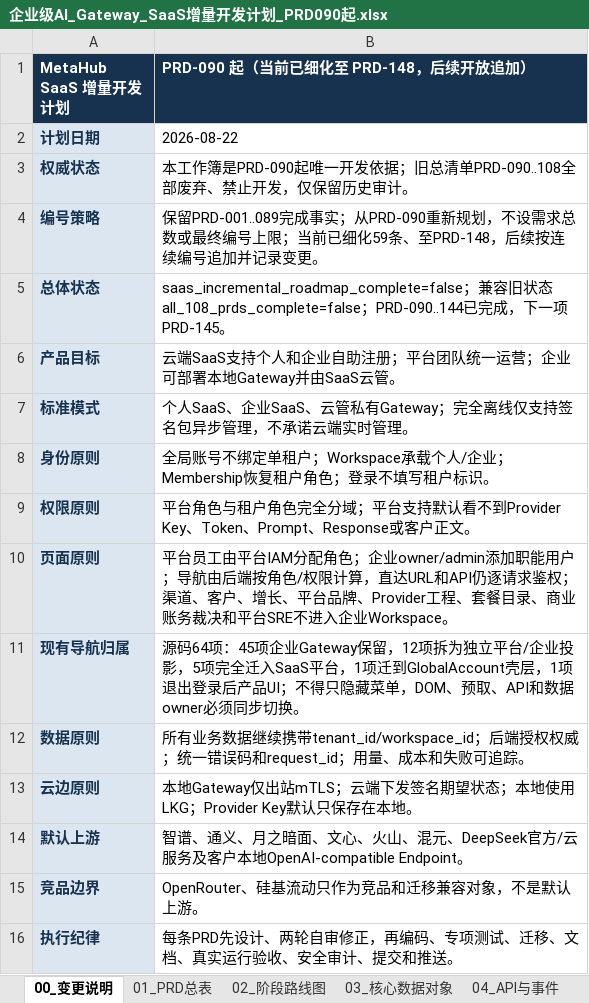
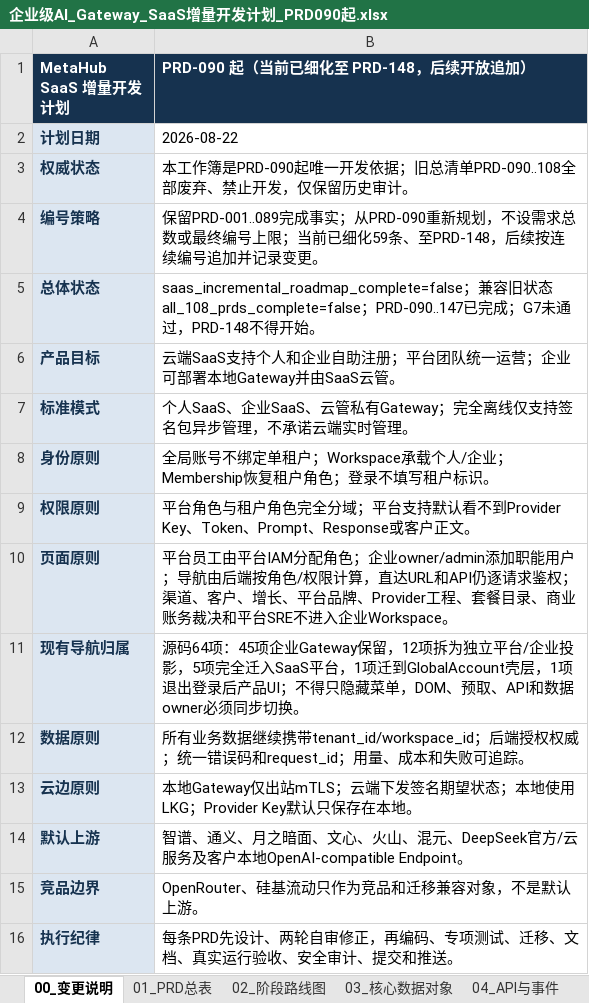
Before and after one commit to leerabo/MetaHub-Gateway, an Excel workbook: 企业级AI_Gateway_SaaS增量开发计划_PRD090起.xlsx, sheet 00_变更说明, drawn as a sheet; values as stored, in another font and other column widths than the file's, no borders; the diff names each change by its address in the sheet, - before the commit and + after, or states it on an @@ line.

Commit message:
docs(roadmap): close PRD-147 delivery

```diff
--- a/企业级AI_Gateway_SaaS增量开发计划_PRD090起.xlsx (sheet 00_变更说明)
+++ b/企业级AI_Gateway_SaaS增量开发计划_PRD090起.xlsx (sheet 00_变更说明)
-B5 (PRD-090 起（当前已细化至 PRD-148，后续开放追加）): …all_108_prds_complete=false；PRD-090..144已完成，下一项PRD-145。
+B5 (PRD-090 起（当前已细化至 PRD-148，后续开放追加）): …all_108_prds_complete=false；PRD-090..147已完成；G7未通过，PRD-148不得开始。
```
Also changed, not shown: sheet 01_PRD总表.
